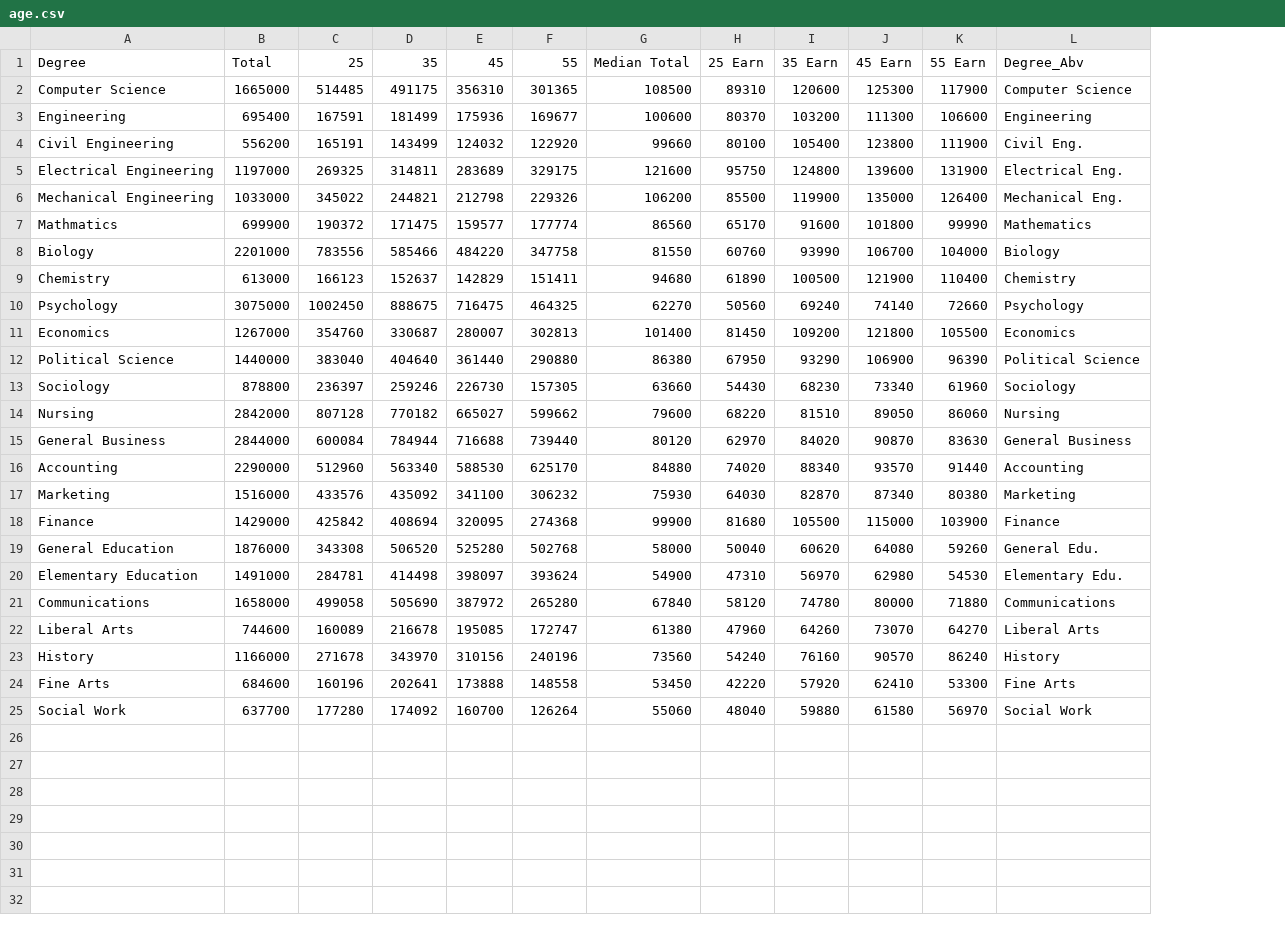
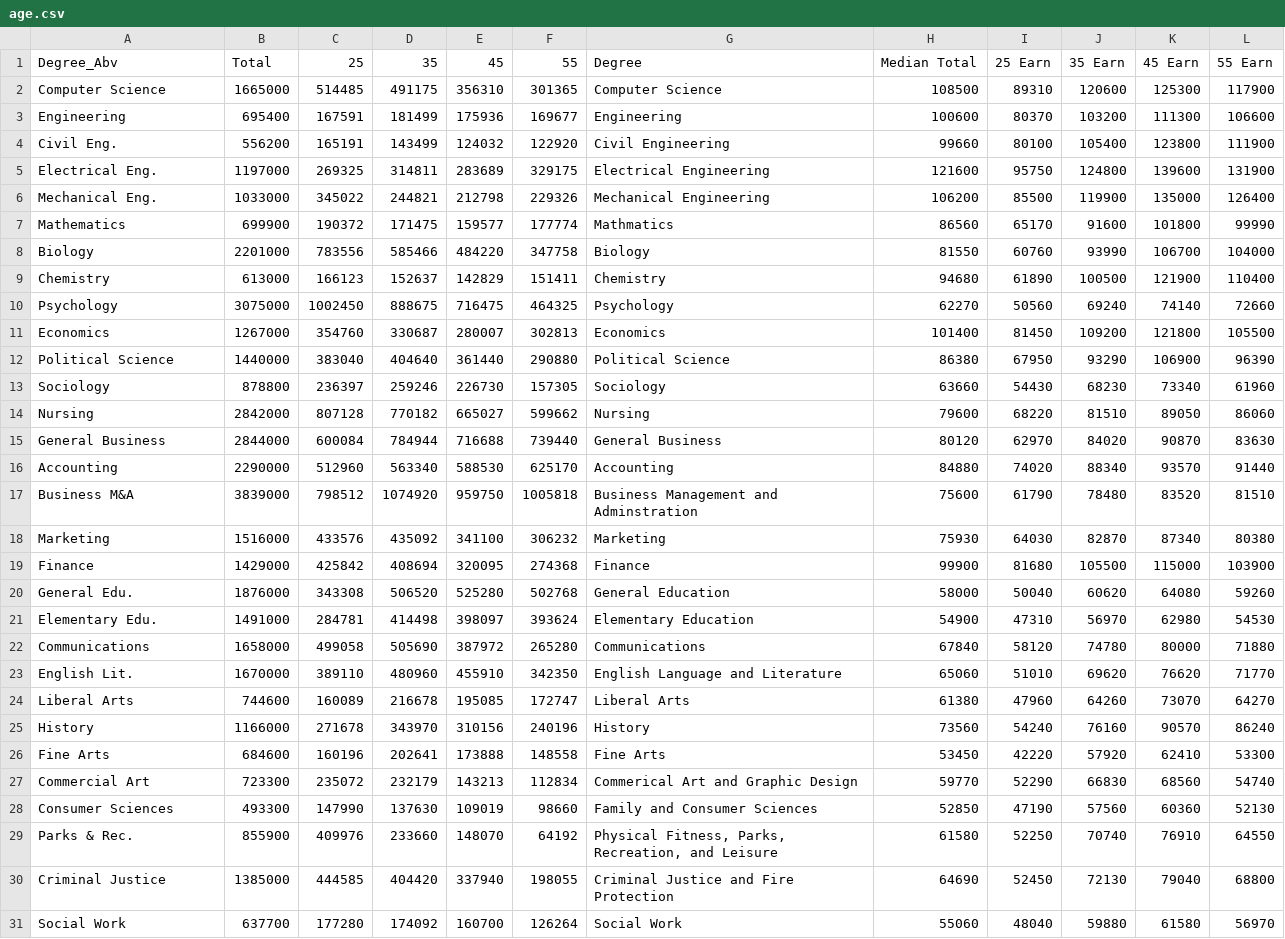
Before and after one commit to mf02511/College-Majors-Demographics, a CSV file: static/age.csv, drawn as a sheet; removed rows and columns are numbered as before the commit, all else as after; the diff names each change by its address in the sheet, - before the commit and + after, or states it on an @@ line.

```diff
--- a/static/age.csv
+++ b/static/age.csv
+column G, rows 1-16: Degree | Computer Science | Engineering | Civil Engineering | Electrical Engineering | Mechanical Engineering | Mathmatics | Biology | Chemistry | Psychology | Economics | Political Science | Sociology | Nursing | General Business | Accounting; rows 18-22: Marketing | Finance | General Education | Elementary Education | Communications; rows 24-26: Liberal Arts | History | Fine Arts; row 31: Social Work
-column L, rows 1-25: Degree_Abv | Computer Science | Engineering | Civil Eng. | Electrical Eng. | Mechanical Eng. | Mathematics | Biology | Chemistry | Psychology | Economics | Political Science | Sociology | Nursing | General Business | Accounting | Marketing | Finance | General Edu. | Elementary Edu. | Communications | Liberal Arts | History | Fine Arts | Social Work
-A1: Degree
+A1: Degree_Abv
-A4: Civil Engineering
+A4: Civil Eng.
-A5: Electrical Engineering
+A5: Electrical Eng.
-A6: Mechanical Engineering
+A6: Mechanical Eng.
-A7: Mathmatics
+A7: Mathematics
+row 17: Business M&A | 3839000 | 798512 | 1074920 | 959750 | 1005818 | Business Management and Adminstration | 75600 | 61790 | 78480 | 83520 | 81510
-A20: General Education
+A20: General Edu.
-A21: Elementary Education
+A21: Elementary Edu.
+row 23: English Lit. | 1670000 | 389110 | 480960 | 455910 | 342350 | English Language and Literature | 65060 | 51010 | 69620 | 76620 | 71770
+row 27: Commercial Art | 723300 | 235072 | 232179 | 143213 | 112834 | Commerical Art and Graphic Design | 59770 | 52290 | 66830 | 68560 | 54740
+row 28: Consumer Sciences | 493300 | 147990 | 137630 | 109019 | 98660 | Family and Consumer Sciences | 52850 | 47190 | 57560 | 60360 | 52130
+row 29: Parks & Rec. | 855900 | 409976 | 233660 | 148070 | 64192 | Physical Fitness, Parks, Recreation, and Leisure | 61580 | 52250 | 70740 | 76910 | 64550
+row 30: Criminal Justice | 1385000 | 444585 | 404420 | 337940 | 198055 | Criminal Justice and Fire Protection | 64690 | 52450 | 72130 | 79040 | 68800
```
Also changed, not shown: static/race.csv.
